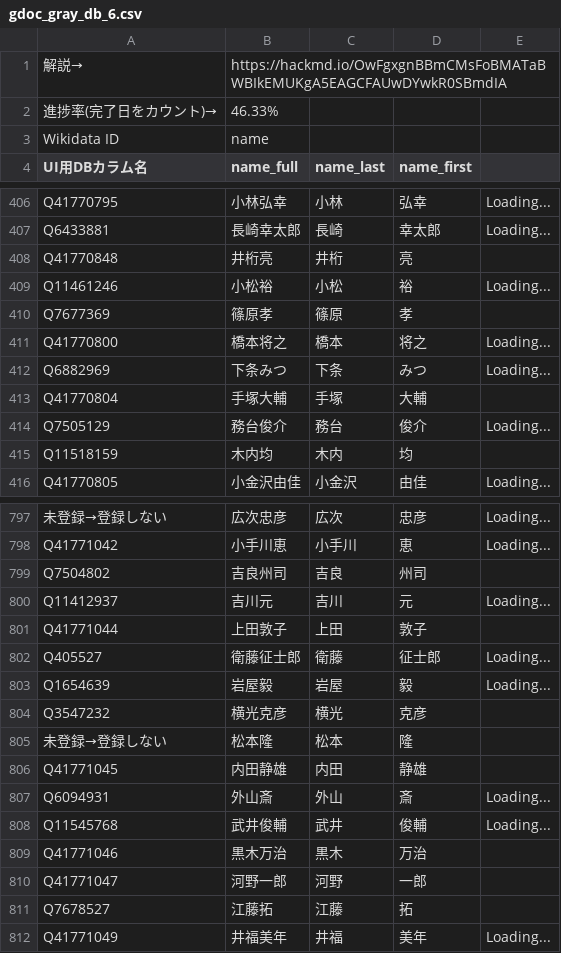
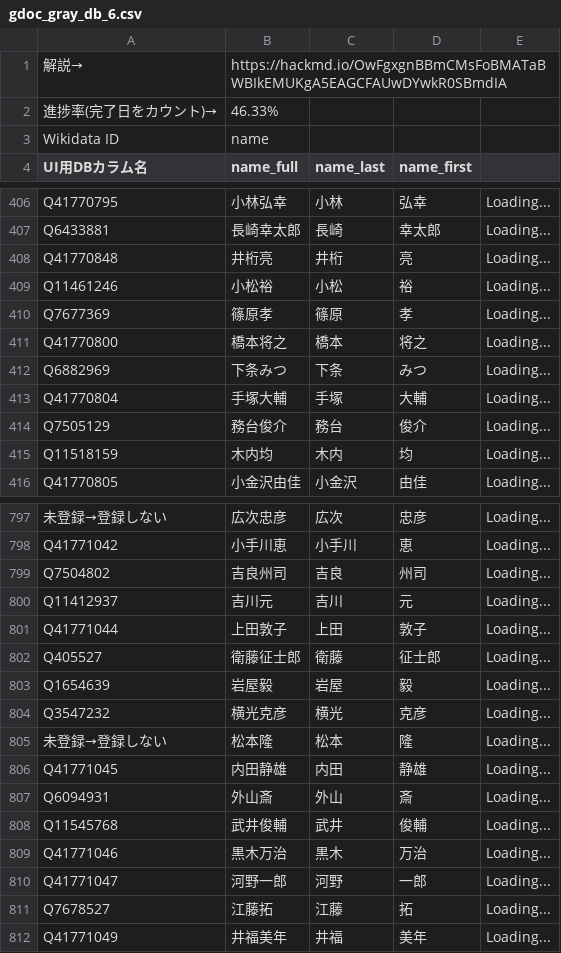
Before and after one commit to hkwi/shuin48pre, a CSV file: docs/gdoc_gray_db_6.csv, drawn as a sheet; only a part is shown, gaps mark what is left out; the diff covers the shown part only; the diff names each change by its address in the sheet, - before the commit and + after, or states it on an @@ line.

```diff
--- a/docs/gdoc_gray_db_6.csv
+++ b/docs/gdoc_gray_db_6.csv
-E408: (empty)
+E408: Loading...
-E410: (empty)
+E410: Loading...
-E413: (empty)
+E413: Loading...
-E415: (empty)
+E415: Loading...
-E799: (empty)
+E799: Loading...
-E801: (empty)
+E801: Loading...
-E804:E806: (empty)
+E804:E806: Loading...
-E809:E811: (empty)
+E809:E811: Loading...
```
Also changed, not shown: 178 edited cells elsewhere in this file, 3 other files.
